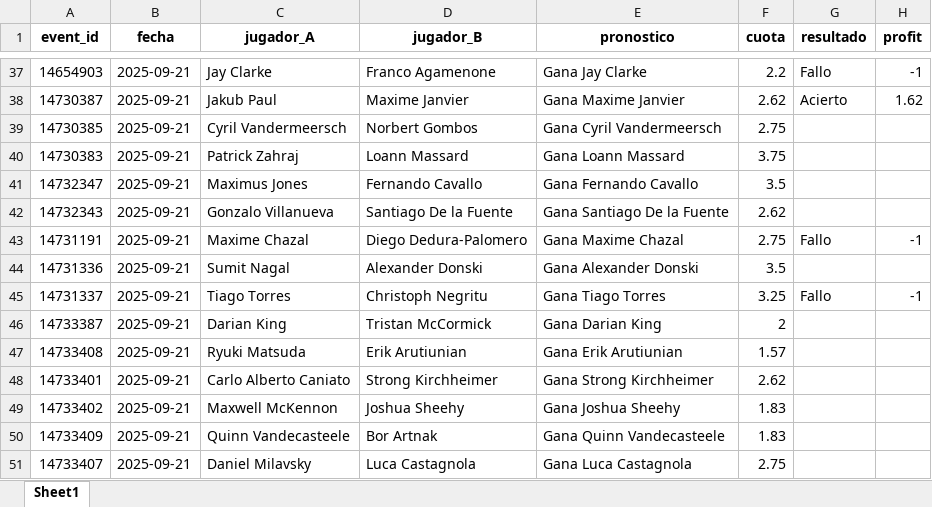
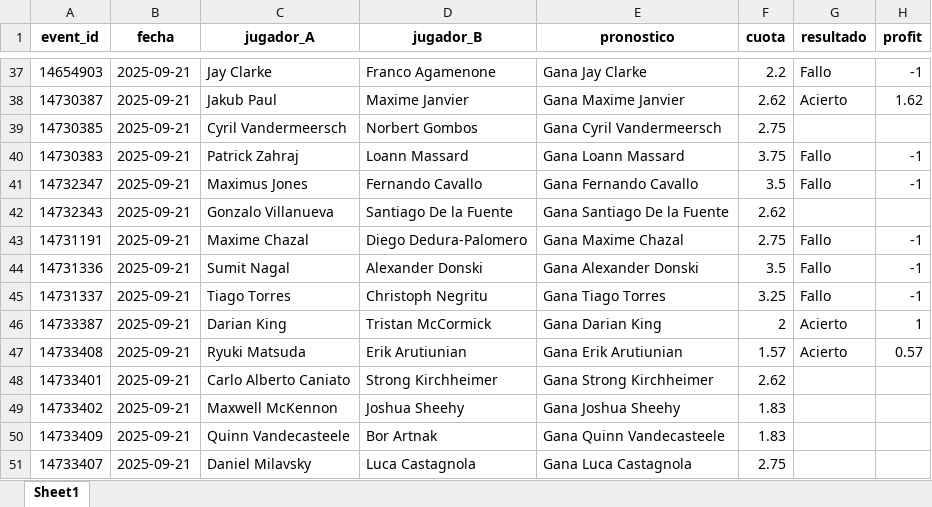
Before and after one commit to andreuroigv/tennis-tracker-app, an Excel workbook: tracker_resultados.xlsx, sheet Sheet1, drawn as a sheet; only a part is shown, gaps mark what is left out; values as stored, in another font and other column widths than the file's, no borders; the diff names each change by its address in the sheet, - before the commit and + after, or states it on an @@ line.

Commit message:
🔄 Actualización automática del tracker

```diff
--- a/tracker_resultados.xlsx (sheet Sheet1)
+++ b/tracker_resultados.xlsx (sheet Sheet1)
-G40:G41 (resultado): (empty)
+G40:G41 (resultado): Fallo
-H40:H41 (profit): (empty)
+H40:H41 (profit): -1
-G44 (resultado): (empty)
+G44 (resultado): Fallo
-H44 (profit): (empty)
+H44 (profit): -1
-G46:G47 (resultado): (empty)
+G46:G47 (resultado): Acierto
-H46 (profit): (empty)
+H46 (profit): 1
-H47 (profit): (empty)
+H47 (profit): 0.57
```
